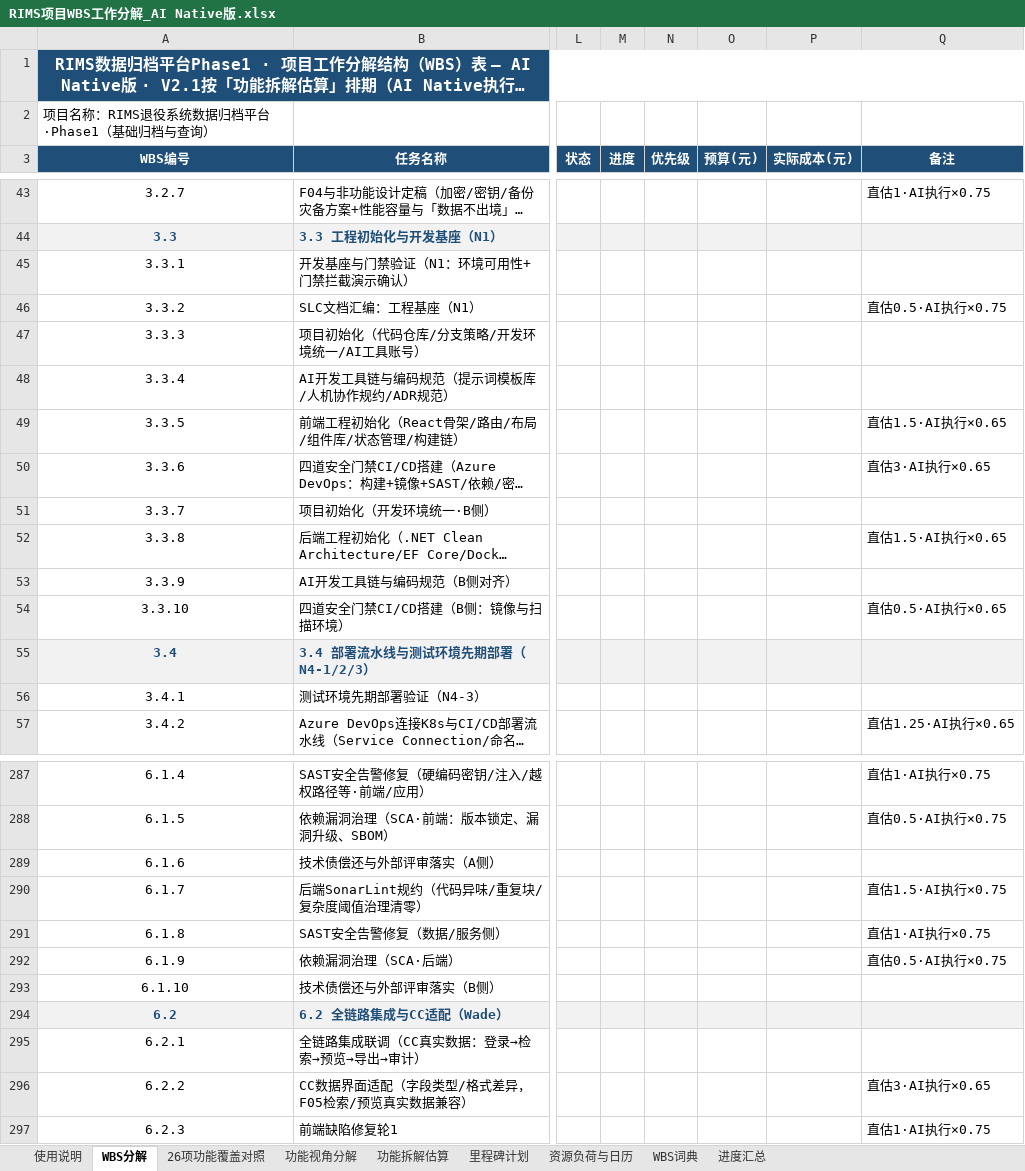
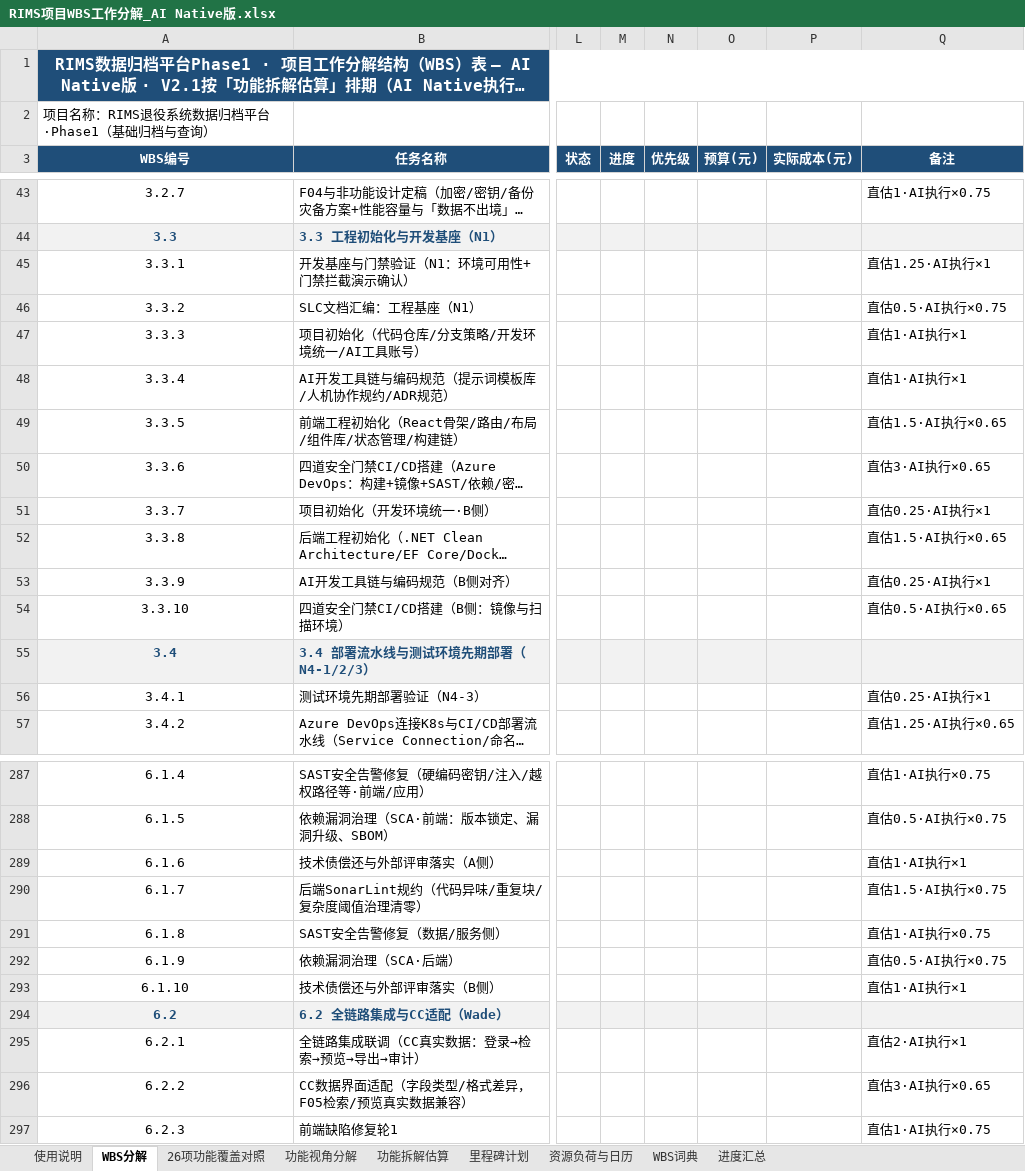
Before and after one commit to GoLangCJava/wbs, an Excel workbook: RIMS项目WBS工作分解_AI Native版.xlsx, sheet WBS分解, drawn as a sheet; only a part is shown, gaps mark what is left out; long unchanged cells end in …; values as stored, in another font and other column widths than the file's, no borders; the diff covers the shown part only; the diff names each change by its address in the sheet, - before the commit and + after, or states it on an @@ line.

Commit message:
DevB人天口径澄清：Q列直估标签全覆盖（含人工×1.0），三口径对账桥写入资源负荷页
- WBS中DevB直估90.75=拆解估算70.5−瓶颈迁移Wade 12.25（10项功能子任务+鉴权掩码中间件）+拆解外环节32.75（数据与后端设计12/CC迁移演练10/生产就绪专项5.5/生产部署与全量迁移4/增量接入1）
- 排期口径65.0=90.75×AI执行系数（日历实际占用）
- Q列（备注）每行均有「直估X·AI执行×系数」或「直估X·人工×1.0」标签，逐行可审计
- 资源负荷页K列说明改为完整直估桥（Mandy 96/Wade 90.75/DevB 90.75三口径逐人对平）

Co-authored-by: arena-agent <297053741+arena-agent@users.noreply.github.com>

```diff
--- a/RIMS项目WBS工作分解_AI Native版.xlsx (sheet WBS分解)
+++ b/RIMS项目WBS工作分解_AI Native版.xlsx (sheet WBS分解)
-Q45 (备注): (empty)
+Q45 (备注): 直估1.25·AI执行×1
-Q47:Q48 (备注): (empty)
+Q47:Q48 (备注): 直估1·AI执行×1
-Q51 (备注): (empty)
+Q51 (备注): 直估0.25·AI执行×1
-Q53 (备注): (empty)
+Q53 (备注): 直估0.25·AI执行×1
-Q56 (备注): (empty)
+Q56 (备注): 直估0.25·AI执行×1
-Q289 (备注): (empty)
+Q289 (备注): 直估1·AI执行×1
-Q293 (备注): (empty)
+Q293 (备注): 直估1·AI执行×1
-Q295 (备注): (empty)
+Q295 (备注): 直估2·AI执行×1
```
Also changed, not shown: 31 edited cells elsewhere in this sheet, 1 other file.
